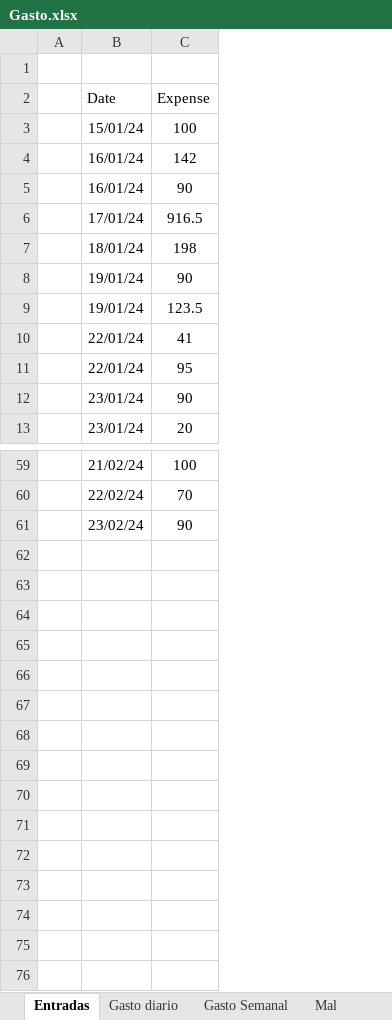
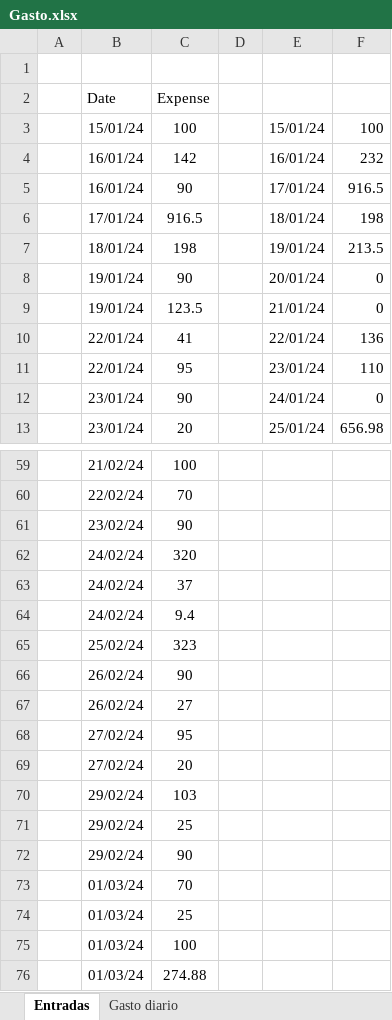
Before and after one commit to LuisMB09/Series_Tiempo, an Excel workbook: Pruebas/Gasto.xlsx, sheet Entradas, drawn as a sheet; only a part is shown, gaps mark what is left out; values as stored, in another font and other column widths than the file's, no borders; the diff names each change by its address in the sheet, - before the commit and + after, or states it on an @@ line.

```diff
--- a/Pruebas/Gasto.xlsx (sheet Entradas)
+++ b/Pruebas/Gasto.xlsx (sheet Entradas)
-sheet tab: Gasto Semanal
-sheet tab: Mal
+column D, empty
+column E, rows 3-13: 15/01/24 | 16/01/24 | 17/01/24 | 18/01/24 | 19/01/24 | 20/01/24 | 21/01/24 | 22/01/24 | 23/01/24 | 24/01/24 | 25/01/24
+column F, rows 3-13: 100 | 232 | 916.5 | 198 | 213.5 | 0 | 0 | 136 | 110 | 0 | 656.98
+row 62:  | 24/02/24 | 320
+row 63:  | 24/02/24 | 37
+row 64:  | 24/02/24 | 9.4
+row 65:  | 25/02/24 | 323
+row 66:  | 26/02/24 | 90
+row 67:  | 26/02/24 | 27
+row 68:  | 27/02/24 | 95
+row 69:  | 27/02/24 | 20
+row 70:  | 29/02/24 | 103
+row 71:  | 29/02/24 | 25
+row 72:  | 29/02/24 | 90
+row 73:  | 01/03/24 | 70
+row 74:  | 01/03/24 | 25
+row 75:  | 01/03/24 | 100
+row 76:  | 01/03/24 | 274.88
```
Also changed, not shown: sheet Gasto diario, 1 other file.
